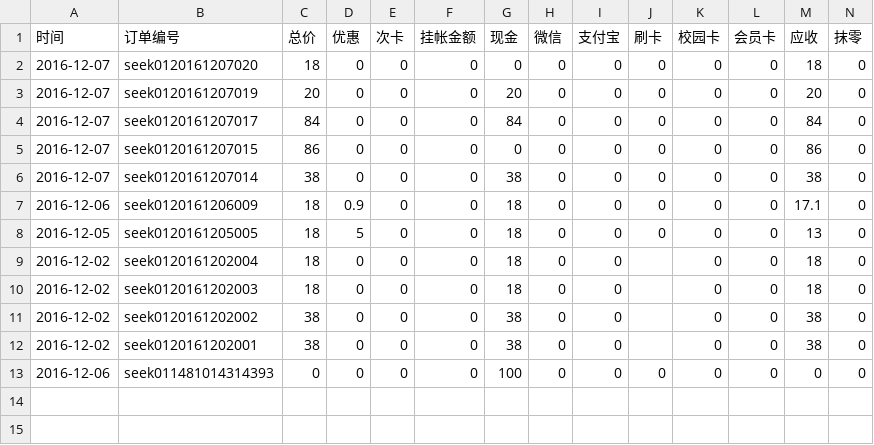
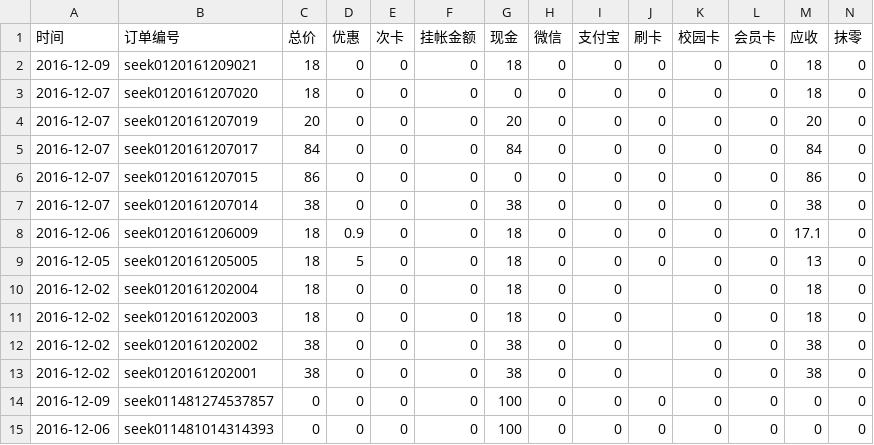
Before and after one commit to frank-young/seek, a CSV file: frontend/src/orderprint/2016年12月度报表.csv, drawn as a sheet; only a part is shown; rows hold the shown columns only; the diff names each change by its address in the sheet, - before the commit and + after, or states it on an @@ line.

```diff
--- a/frontend/src/orderprint/2016年12月度报表.csv
+++ b/frontend/src/orderprint/2016年12月度报表.csv
+row 2: 2016-12-09 | seek0120161209021 | 18 | 0 | 0 | 0 | 18 | 0 | 0 | 0 | 0 | 0 | 18 | 0
+row 14: 2016-12-09 | seek011481274537857 | 0 | 0 | 0 | 0 | 100 | 0 | 0 | 0 | 0 | 0 | 0 | 0
```
Also changed, not shown: 17 other files.
